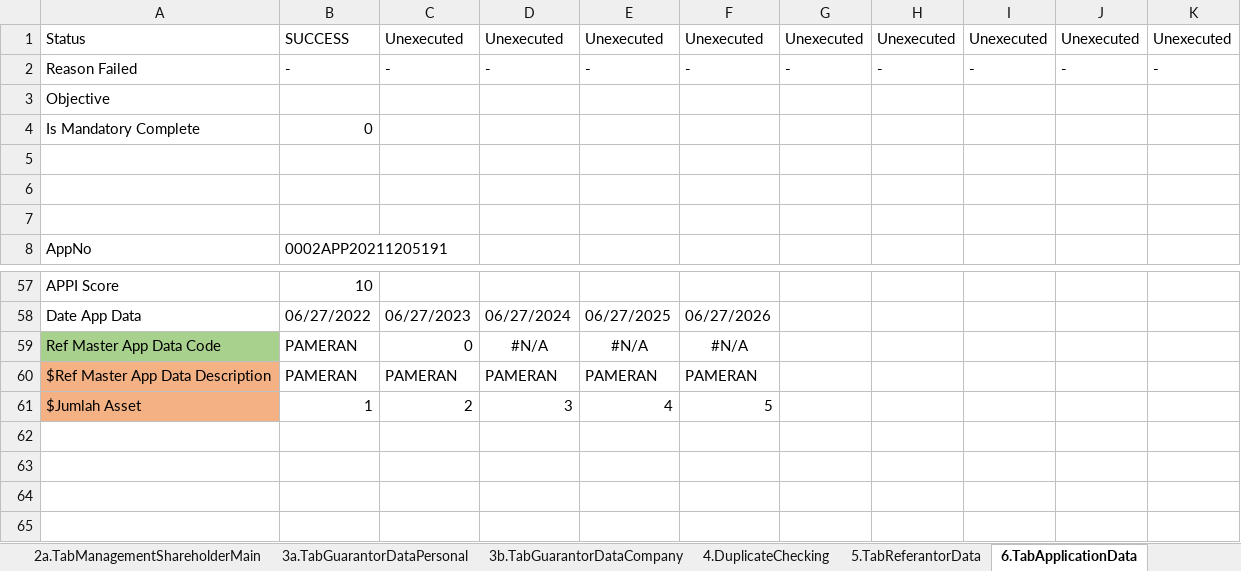
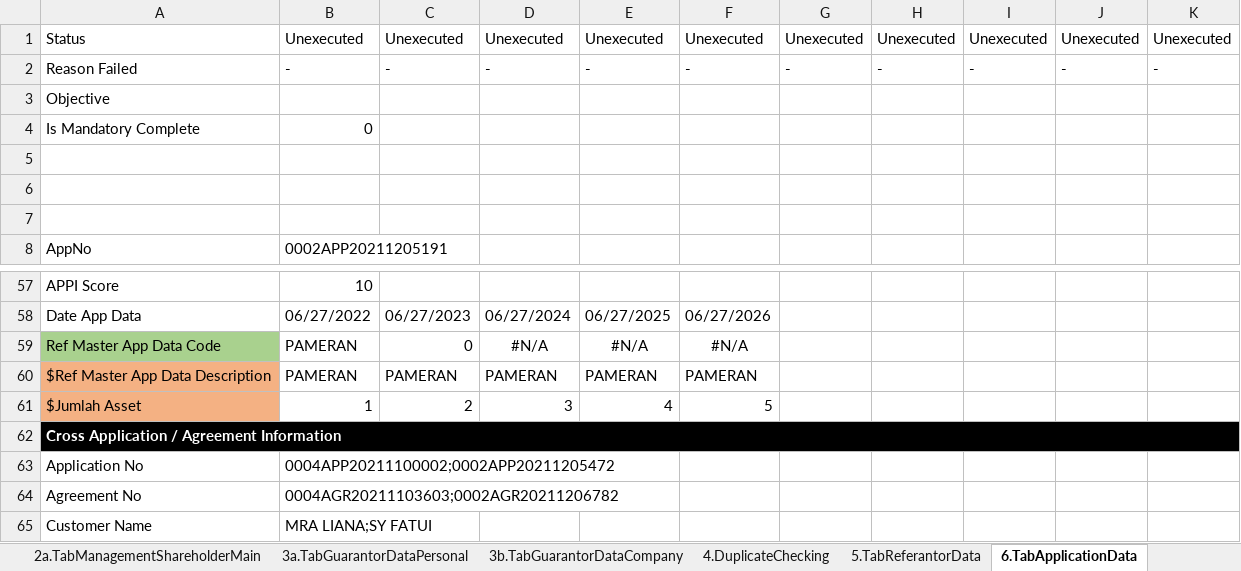
Before and after one commit to qcadins/DemoWorkflow, an Excel workbook: Excel/2.2 DataFile_NAP_CF4W_Company.xlsx, sheet 6.TabApplicationData, drawn as a sheet; only a part is shown, gaps mark what is left out; values as stored, in another font and other column widths than the file's, no borders; conditional formats not drawn; the diff names each change by its address in the sheet, - before the commit and + after, or states it on an @@ line.

```diff
--- a/Excel/2.2 DataFile_NAP_CF4W_Company.xlsx (sheet 6.TabApplicationData)
+++ b/Excel/2.2 DataFile_NAP_CF4W_Company.xlsx (sheet 6.TabApplicationData)
-B1: SUCCESS
+B1: Unexecuted
+row 62: Cross Application / Agreement Information
+row 63: Application No | 0004APP20211100002;0002APP20211205472
+row 64: Agreement No | 0004AGR20211103603;0002AGR20211206782
+row 65: Customer Name | MRA LIANA;SY FATUI
```
Also changed, not shown: sheet 1.TabCustomerMainData, sheet 7.TabAssetData, sheet 5.TabReferantorData, sheet 7a.Accessories, sheet 3a.TabGuarantorDataPersonal, sheet 3b.TabGuarantorDataCompany, 3 more sheets.
